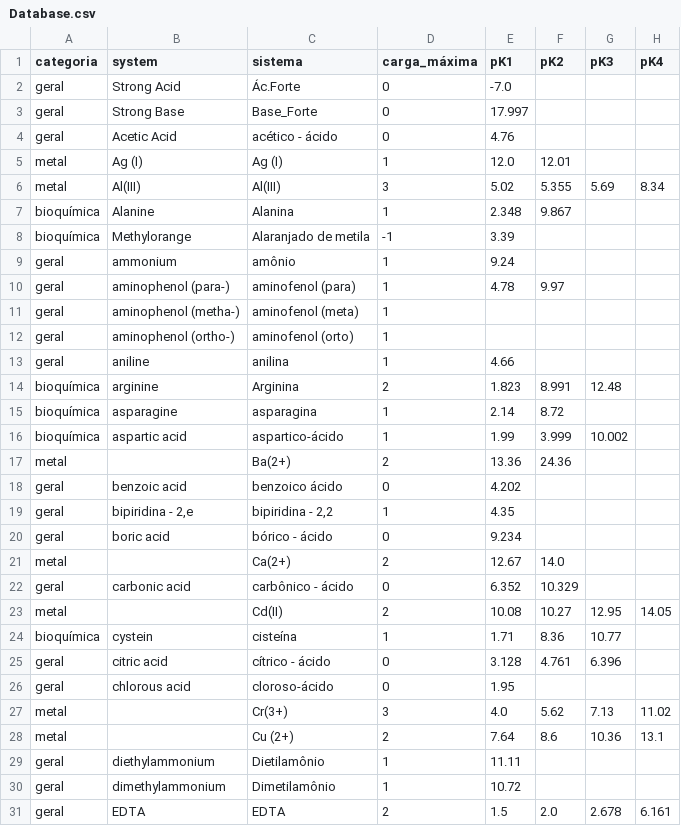
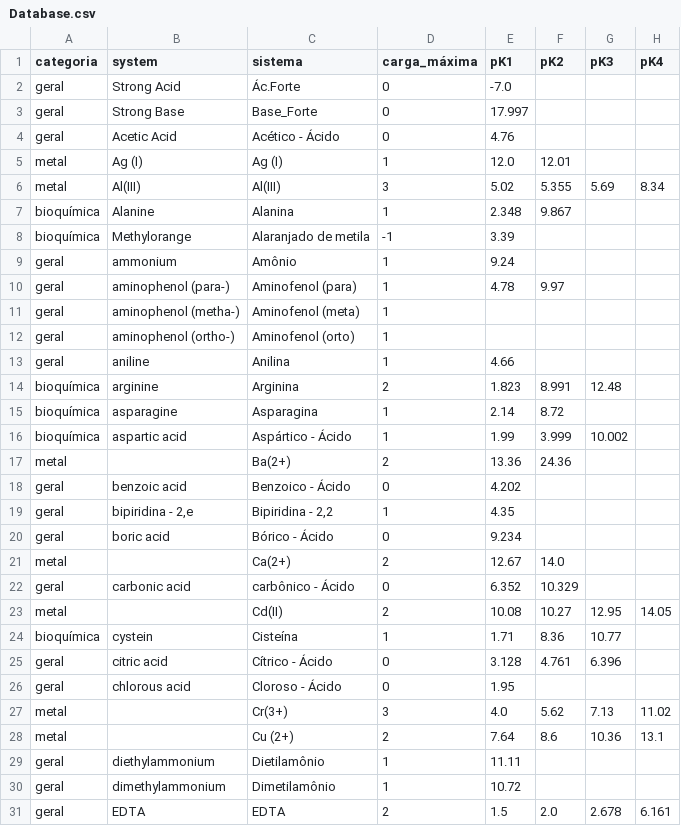
Before and after one commit to rafazinato/alpha-dist, a CSV file: src/data/Database.csv, drawn as a sheet; only a part is shown; the diff covers the shown part only; the diff names each change by its address in the sheet, - before the commit and + after, or states it on an @@ line.

```diff
--- a/src/data/Database.csv
+++ b/src/data/Database.csv
-C4 (sistema): acético - ácido
+C4 (sistema): Acético - Ácido
-C9 (sistema): amônio
+C9 (sistema): Amônio
-C10 (sistema): aminofenol (para)
+C10 (sistema): Aminofenol (para)
-C11 (sistema): aminofenol (meta)
+C11 (sistema): Aminofenol (meta)
-C12 (sistema): aminofenol (orto)
+C12 (sistema): Aminofenol (orto)
-C13 (sistema): anilina
+C13 (sistema): Anilina
-C15 (sistema): asparagina
+C15 (sistema): Asparagina
-C16 (sistema): aspartico-ácido
+C16 (sistema): Aspártico - Ácido
-C18 (sistema): benzoico ácido
+C18 (sistema): Benzoico - Ácido
-C19 (sistema): bipiridina - 2,2
+C19 (sistema): Bipiridina - 2,2
-C20 (sistema): bórico - ácido
+C20 (sistema): Bórico - Ácido
-C22 (sistema): carbônico - ácido
+C22 (sistema): carbônico - Ácido
-C24 (sistema): cisteína
+C24 (sistema): Cisteína
-C25 (sistema): cítrico - ácido
+C25 (sistema): Cítrico - Ácido
-C26 (sistema): cloroso-ácido
+C26 (sistema): Cloroso - Ácido
```
Also changed, not shown: 36 edited cells elsewhere in this file, 14 other files.
